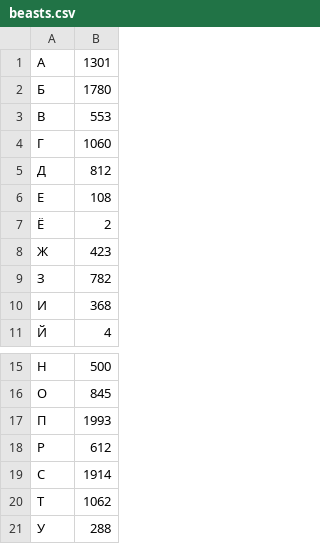
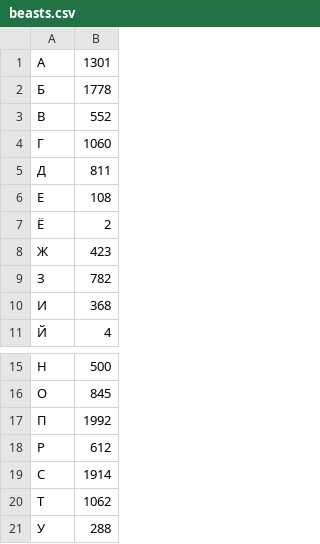
Before and after one commit to AliRN9/Tetrika-test, a CSV file: task2/beasts.csv, drawn as a sheet; only a part is shown, gaps mark what is left out.

Commit message:
fixed task2 solution

```diff
--- a/task2/beasts.csv
+++ b/task2/beasts.csv
@@ -1,6 +1,6 @@
 А,1301
-Б,1780
-В,553
+Б,1778
+В,552
 Г,1060
-Д,812
+Д,811
 Е,108
@@ -16,3 +16,3 @@
 О,845
-П,1993
+П,1992
 Р,612
```
Also changed, not shown: 2 other files.
